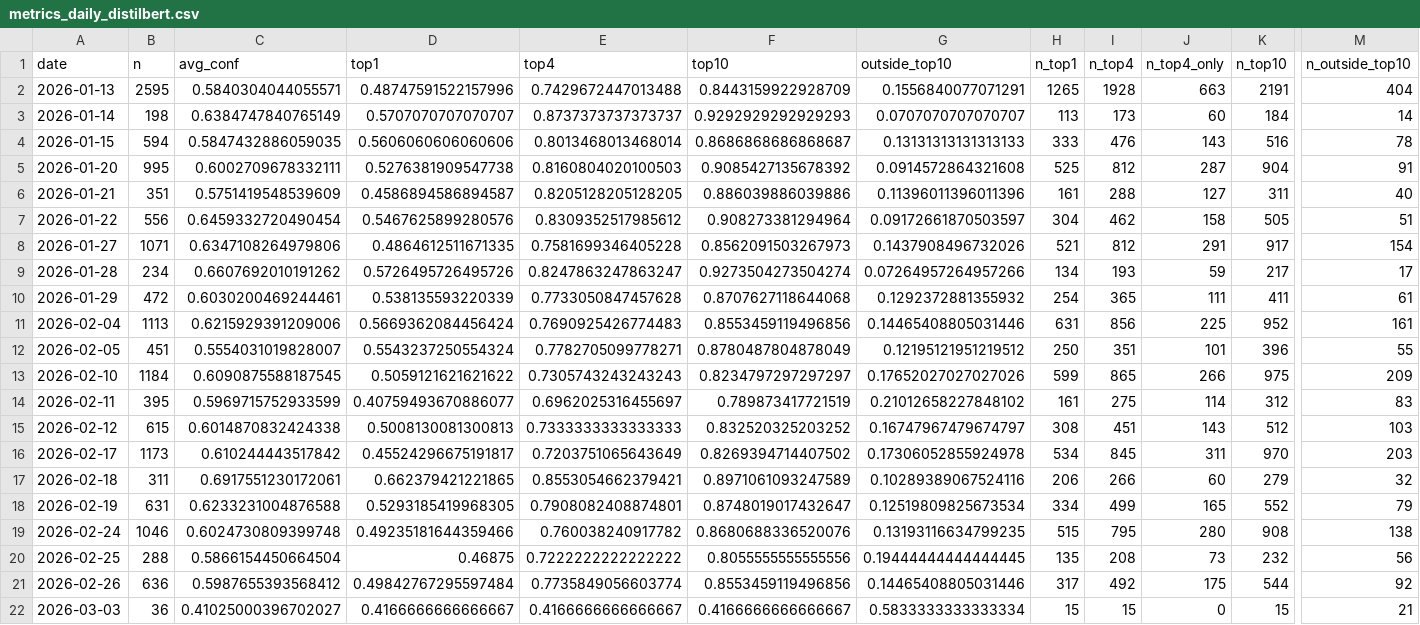
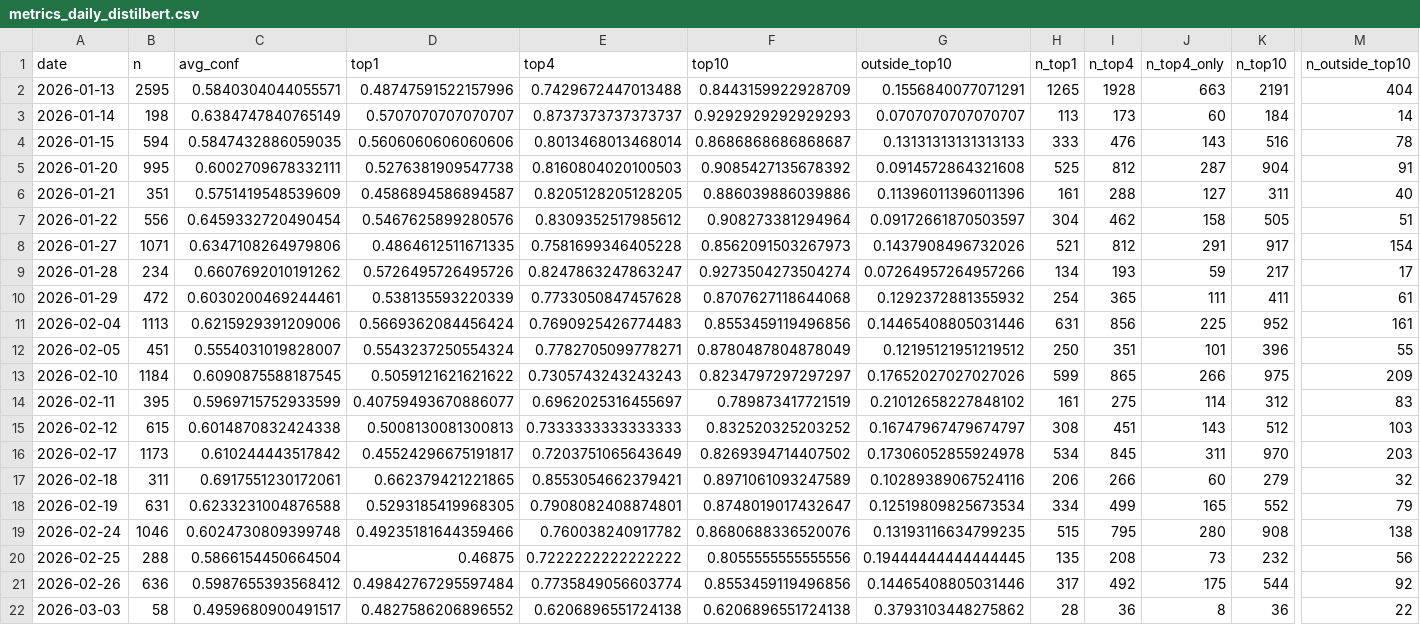
Before and after one commit to bubcass/ml-pq-headings, a CSV file: outputs/metrics_daily_distilbert.csv, drawn as a sheet; only a part is shown, gaps mark what is left out; the diff covers the shown part only; the diff names each change by its address in the sheet, - before the commit and + after, or states it on an @@ line.

Commit message:
Update daily PQ heading metrics (DistilBERT + DeBERTa 2026-03-05)

```diff
--- a/outputs/metrics_daily_distilbert.csv
+++ b/outputs/metrics_daily_distilbert.csv
-B22 (n): 36
+B22 (n): 58
-C22 (avg_conf): 0.41025000396702027
+C22 (avg_conf): 0.4959680900491517
-D22 (top1): 0.4166666666666667
+D22 (top1): 0.4827586206896552
-E22 (top4): 0.4166666666666667
+E22 (top4): 0.6206896551724138
-F22 (top10): 0.4166666666666667
+F22 (top10): 0.6206896551724138
-G22 (outside_top10): 0.5833333333333334
+G22 (outside_top10): 0.3793103448275862
-H22 (n_top1): 15
+H22 (n_top1): 28
-I22 (n_top4): 15
+I22 (n_top4): 36
-J22 (n_top4_only): 0
+J22 (n_top4_only): 8
-K22 (n_top10): 15
+K22 (n_top10): 36
-M22 (n_outside_top10): 21
+M22 (n_outside_top10): 22
```
Also changed, not shown: 25 edited cells elsewhere in this file, outputs/metrics_daily.csv.
